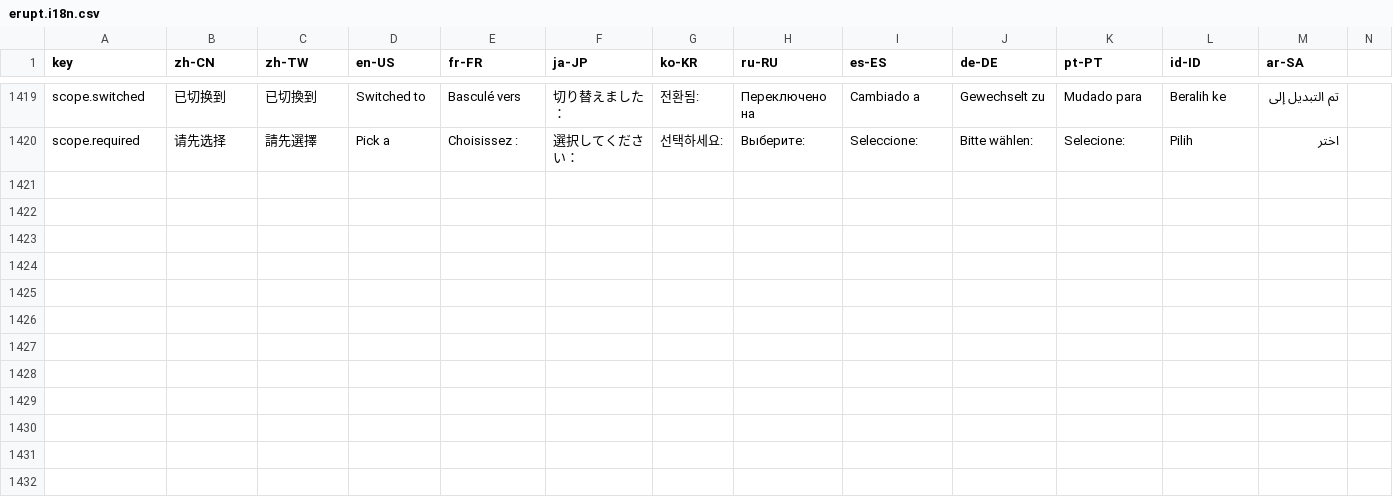
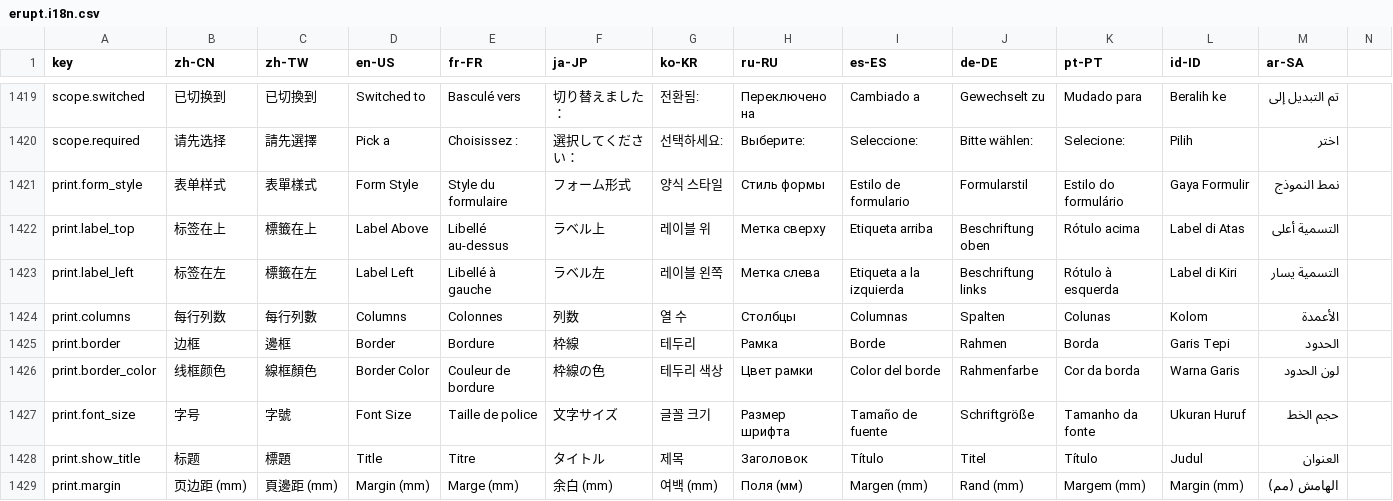
Before and after one commit to erupts/erupt-web, a CSV file: src/erupt.i18n.csv, drawn as a sheet; only a part is shown, gaps mark what is left out; rows hold the shown columns only; the diff names each change by its address in the sheet, - before the commit and + after, or states it on an @@ line.

```diff
--- a/src/erupt.i18n.csv
+++ b/src/erupt.i18n.csv
+row 1421: print.form_style | 表单样式 | 表單樣式 | Form Style | Style du formulaire | フォーム形式 | 양식 스타일 | Стиль формы | Estilo de formulario | Formularstil | Estilo do formulário | Gaya Formulir | نمط النموذج
+row 1422: print.label_top | 标签在上 | 標籤在上 | Label Above | Libellé au-dessus | ラベル上 | 레이블 위 | Метка сверху | Etiqueta arriba | Beschriftung oben | Rótulo acima | Label di Atas | التسمية أعلى
+row 1423: print.label_left | 标签在左 | 標籤在左 | Label Left | Libellé à gauche | ラベル左 | 레이블 왼쪽 | Метка слева | Etiqueta a la izquierda | Beschriftung links | Rótulo à esquerda | Label di Kiri | التسمية يسار
+row 1424: print.columns | 每行列数 | 每行列數 | Columns | Colonnes | 列数 | 열 수 | Столбцы | Columnas | Spalten | Colunas | Kolom | الأعمدة
+row 1425: print.border | 边框 | 邊框 | Border | Bordure | 枠線 | 테두리 | Рамка | Borde | Rahmen | Borda | Garis Tepi | الحدود
+row 1426: print.border_color | 线框颜色 | 線框顏色 | Border Color | Couleur de bordure | 枠線の色 | 테두리 색상 | Цвет рамки | Color del borde | Rahmenfarbe | Cor da borda | Warna Garis | لون الحدود
+row 1427: print.font_size | 字号 | 字號 | Font Size | Taille de police | 文字サイズ | 글꼴 크기 | Размер шрифта | Tamaño de fuente | Schriftgröße | Tamanho da fonte | Ukuran Huruf | حجم الخط
+row 1428: print.show_title | 标题 | 標題 | Title | Titre | タイトル | 제목 | Заголовок | Título | Titel | Título | Judul | العنوان
+row 1429: print.margin | 页边距 (mm) | 頁邊距 (mm) | Margin (mm) | Marge (mm) | 余白 (mm) | 여백 (mm) | Поля (мм) | Margen (mm) | Rand (mm) | Margem (mm) | Margin (mm) | الهامش (مم)
```
Also changed, not shown: 14 other files.
